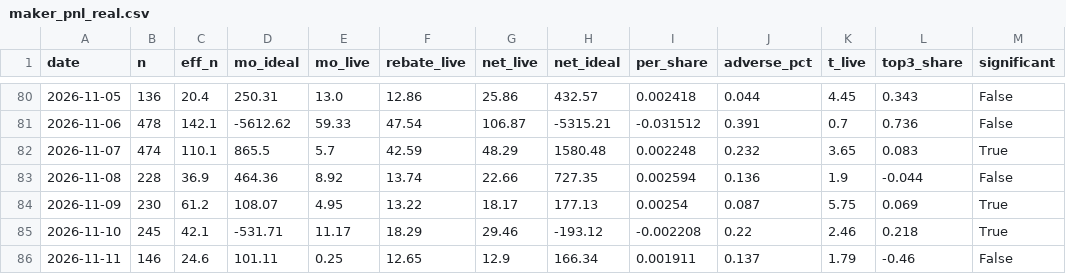
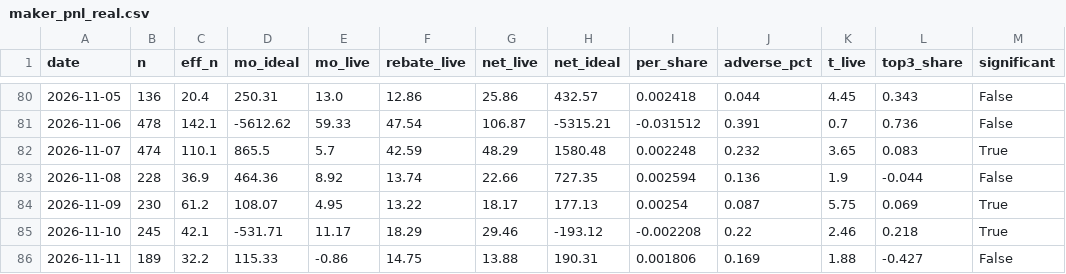
Before and after one commit to Savi-Swar/desk, a CSV file: collected/maker_pnl_real.csv, drawn as a sheet; only a part is shown, gaps mark what is left out.

```diff
--- a/collected/maker_pnl_real.csv
+++ b/collected/maker_pnl_real.csv
@@ -85,2 +85,2 @@ date,n,eff_n,mo_ideal,mo_live,rebate_live,net_live,net_ideal,per_share,adverse_p
 2026-11-10,245,42.1,-531.71,11.17,18.29,29.46,-193.12,-0.002208,0.22,2.46,0.218,True
-2026-11-11,146,24.6,101.11,0.25,12.65,12.9,166.34,0.001911,0.137,1.79,-0.46,False
+2026-11-11,189,32.2,115.33,-0.86,14.75,13.88,190.31,0.001806,0.169,1.88,-0.427,False
```
Also changed, not shown: 1 other file.
